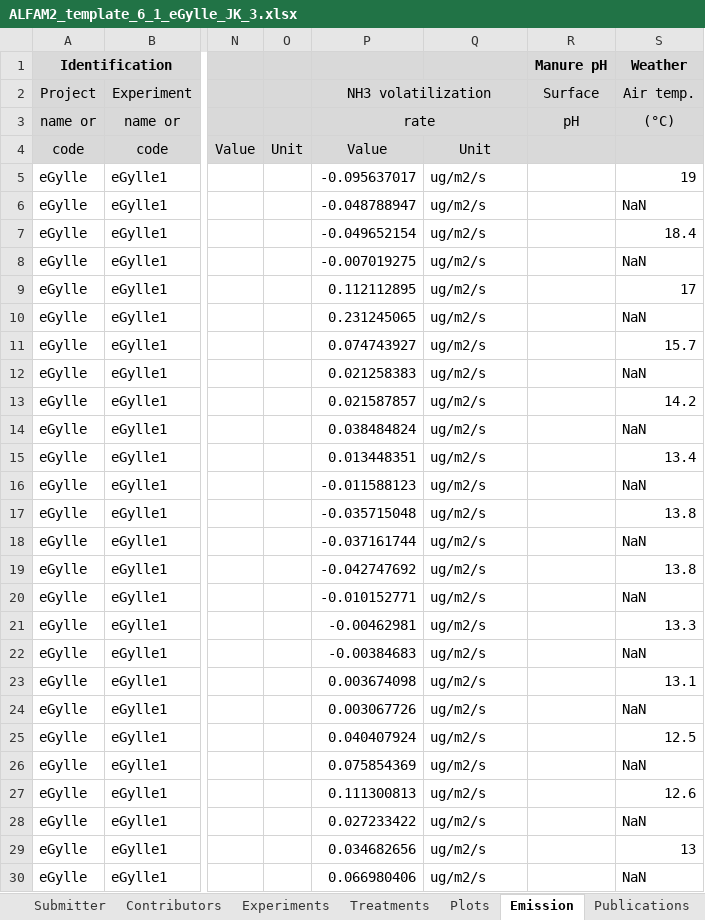
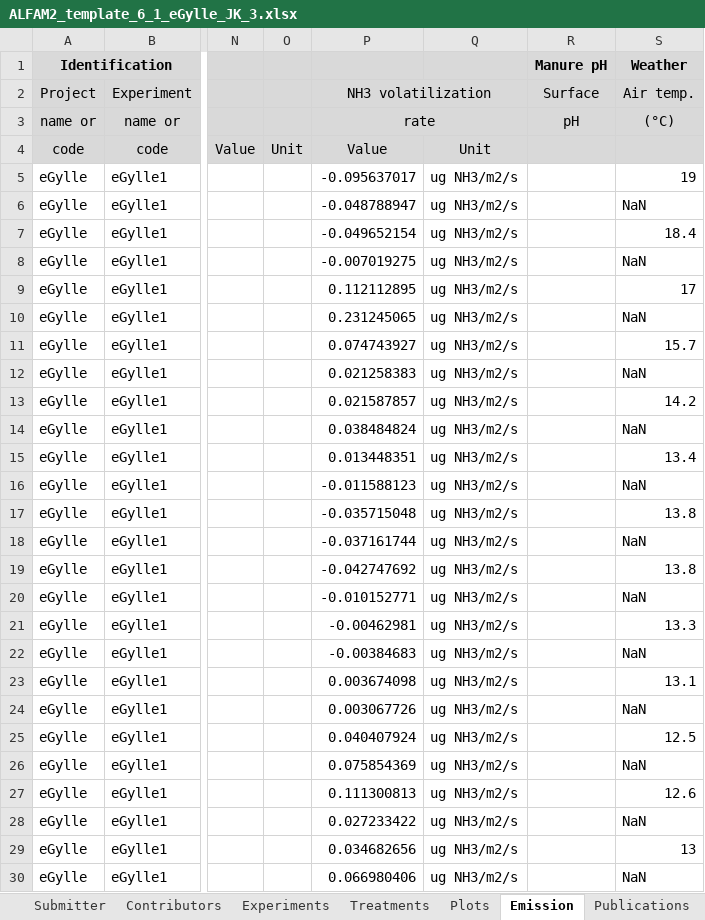
Before and after one commit to AU-BCE-EE/ALFAM2-data, an Excel workbook: data-submitted/03/AU/ALFAM2_template_6_1_eGylle_JK_3.xlsx, sheet Emission, drawn as a sheet; only a part is shown, gaps mark what is left out; values as stored, in another font and other column widths than the file's, no borders; charts and pictures not drawn; the diff covers the shown part only; the diff names each change by its address in the sheet, - before the commit and + after, or states it on an @@ line.

Commit message:
Correct emission unit error problem.
AU JNK units are ug NH3, were interpreted as N.
Corrected here.

```diff
--- a/data-submitted/03/AU/ALFAM2_template_6_1_eGylle_JK_3.xlsx (sheet Emission)
+++ b/data-submitted/03/AU/ALFAM2_template_6_1_eGylle_JK_3.xlsx (sheet Emission)
-Q5:Q30: ug/m2/s
+Q5:Q30: ug NH3/m2/s
```
Also changed, not shown: 1769 edited cells elsewhere in this sheet, sheet Data ChangeLog, sheet Submitter, charts or pictures, data-submitted/03/AU/ALFAM2_JNK_2019_Aug_5_5_b.xlsx, data-submitted/03/AU/ALFAM2_JNK_2019_May_5_6_a.xlsx, 23 other files.
